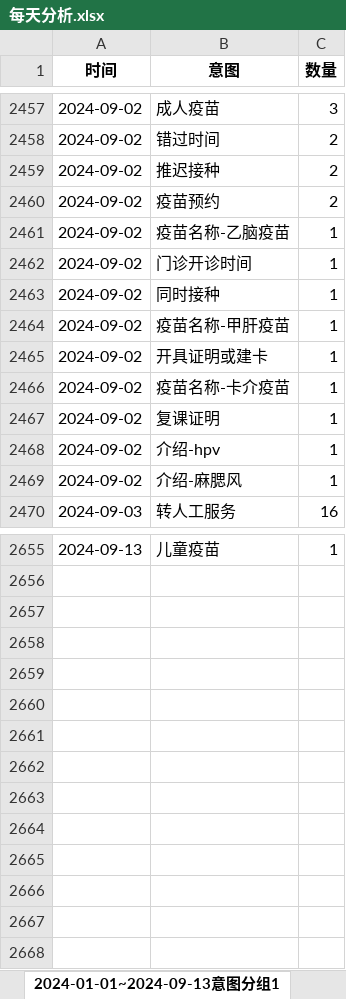
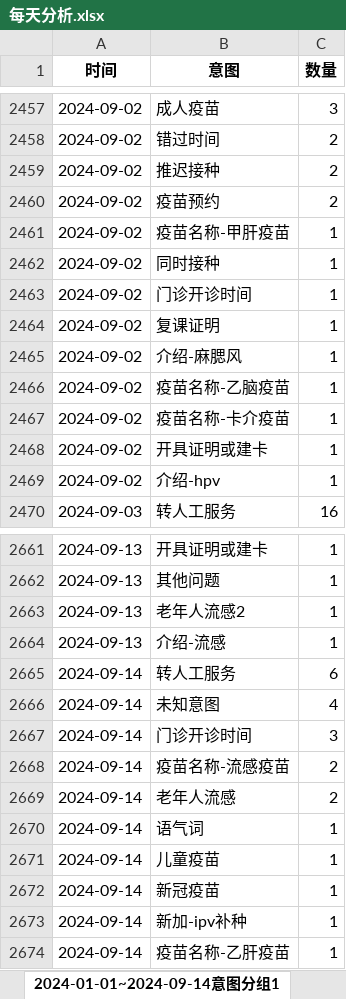
Before and after one commit to Maggie17-2/qrv2, an Excel workbook: 每天分析.xlsx, sheet 2024-01-01~2024-09-14意图分组1, drawn as a sheet; only a part is shown, gaps mark what is left out; values as stored, in another font and other column widths than the file's, no borders; addresses are those after the commit; the diff covers the shown part only; the diff names each change by its address in the sheet, - before the commit and + after, or states it on an @@ line.

```diff
--- a/每天分析.xlsx (sheet 2024-01-01~2024-09-14意图分组1)
+++ b/每天分析.xlsx (sheet 2024-01-01~2024-09-14意图分组1)
-sheet tab: 2024-01-01~2024-09-13意图分组1
+sheet tab: 2024-01-01~2024-09-14意图分组1
@@ row 2463 moved to row 2462: 2024-09-02 @@
@@ row 2462 moved to row 2463: 2024-09-02 @@
@@ row 2461 moved to row 2466: 2024-09-02 @@
@@ row 2466 moved to row 2467: 2024-09-02 @@
@@ row 2465 moved to row 2468: 2024-09-02 @@
@@ row 2468 moved to row 2469: 2024-09-02 @@
-B2661 (意图): 儿童疫苗
+B2661 (意图): 开具证明或建卡
+row 2662: 2024-09-13 | 其他问题 | 1
+row 2663: 2024-09-13 | 老年人流感2 | 1
+row 2664: 2024-09-13 | 介绍-流感 | 1
+row 2665: 2024-09-14 | 转人工服务 | 6
+row 2666: 2024-09-14 | 未知意图 | 4
+row 2667: 2024-09-14 | 门诊开诊时间 | 3
+row 2668: 2024-09-14 | 疫苗名称-流感疫苗 | 2
+row 2669: 2024-09-14 | 老年人流感 | 2
+row 2670: 2024-09-14 | 语气词 | 1
+row 2671: 2024-09-14 | 儿童疫苗 | 1
+row 2672: 2024-09-14 | 新冠疫苗 | 1
+row 2673: 2024-09-14 | 新加-ipv补种 | 1
+row 2674: 2024-09-14 | 疫苗名称-乙肝疫苗 | 1
```
Also changed, not shown: 8 added rows, 2 removed rows, 589 moved rows and 3 edited cells elsewhere in this sheet, sheet 2024-01-01~2024-09-14意图分组2, sheet 总统计, other sheet tabs.
